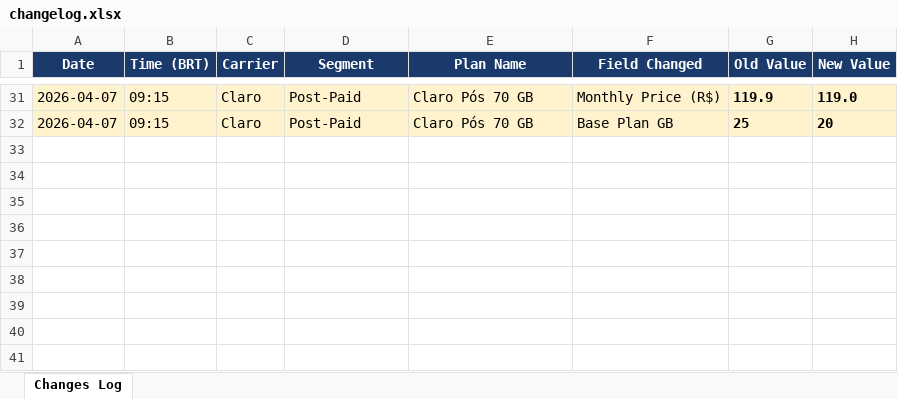
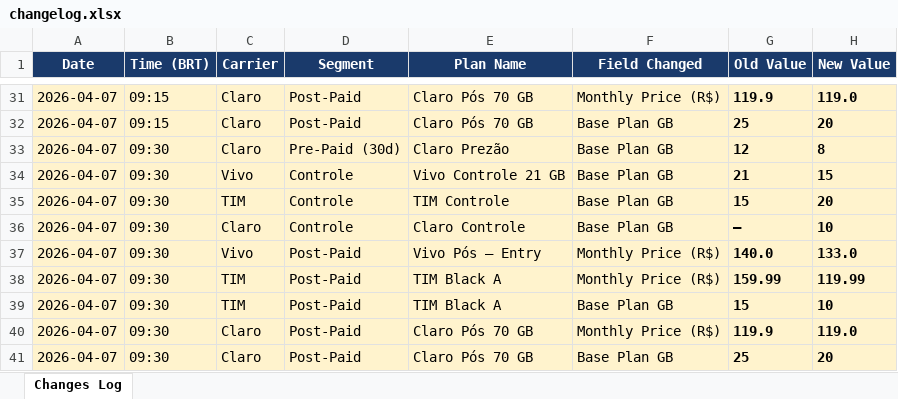
Before and after one commit to oripsus1509/telecom-tracker, an Excel workbook: data/changelog.xlsx, sheet Changes Log, drawn as a sheet; only a part is shown, gaps mark what is left out; values as stored, in another font and other column widths than the file's, no borders; the diff names each change by its address in the sheet, - before the commit and + after, or states it on an @@ line.

```diff
--- a/data/changelog.xlsx (sheet Changes Log)
+++ b/data/changelog.xlsx (sheet Changes Log)
+row 33: 2026-04-07 | 09:30 | Claro | Pre-Paid (30d) | Claro Prezão | Base Plan GB | 12 | 8
+row 34: 2026-04-07 | 09:30 | Vivo | Controle | Vivo Controle 21 GB | Base Plan GB | 21 | 15
+row 35: 2026-04-07 | 09:30 | TIM | Controle | TIM Controle | Base Plan GB | 15 | 20
+row 36: 2026-04-07 | 09:30 | Claro | Controle | Claro Controle | Base Plan GB | — | 10
+row 37: 2026-04-07 | 09:30 | Vivo | Post-Paid | Vivo Pós — Entry | Monthly Price (R$) | 140.0 | 133.0
+row 38: 2026-04-07 | 09:30 | TIM | Post-Paid | TIM Black A | Monthly Price (R$) | 159.99 | 119.99
+row 39: 2026-04-07 | 09:30 | TIM | Post-Paid | TIM Black A | Base Plan GB | 15 | 10
+row 40: 2026-04-07 | 09:30 | Claro | Post-Paid | Claro Pós 70 GB | Monthly Price (R$) | 119.9 | 119.0
+row 41: 2026-04-07 | 09:30 | Claro | Post-Paid | Claro Pós 70 GB | Base Plan GB | 25 | 20
```
Also changed, not shown: 1 other file.
